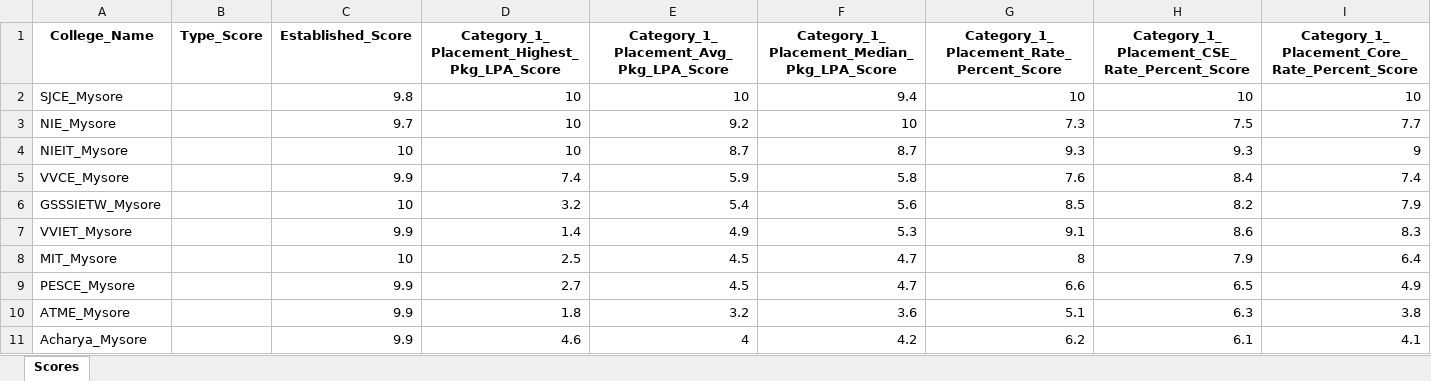
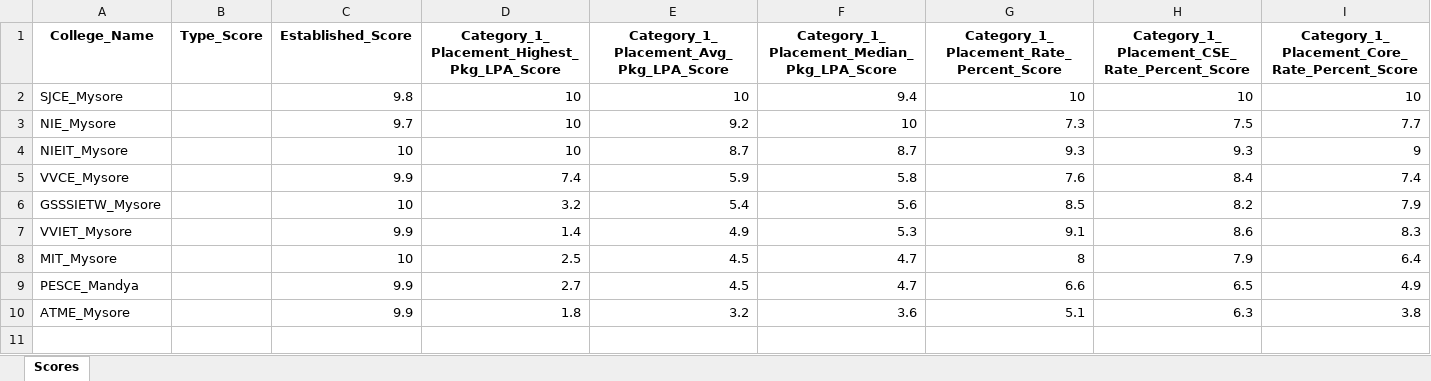
Before and after one commit to rudransh-vatsyayan/Career-ai, an Excel workbook: SJCE_Benchmark_Graded_Dataset.xlsx, sheet Scores, drawn as a sheet; only a part is shown; values as stored, in another font and other column widths than the file's, no borders; rows hold the shown columns only; the diff names each change by its address in the sheet, - before the commit and + after, or states it on an @@ line.

```diff
--- a/SJCE_Benchmark_Graded_Dataset.xlsx (sheet Scores)
+++ b/SJCE_Benchmark_Graded_Dataset.xlsx (sheet Scores)
-A9 (College_Name): PESCE_Mysore
+A9 (College_Name): PESCE_Mandya
-row 11: Acharya_Mysore |  | 9.9 | 4.6 | 4 | 4.2 | 6.2 | 6.1 | 4.1
```
Also changed, not shown: 12 other files.
